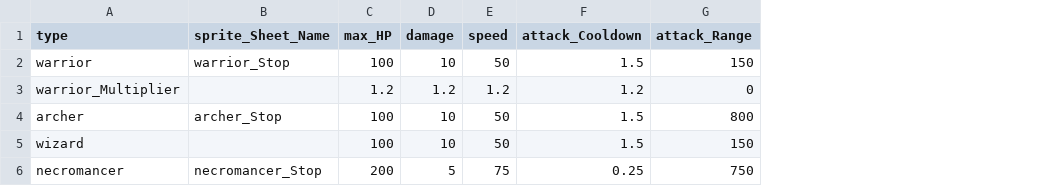
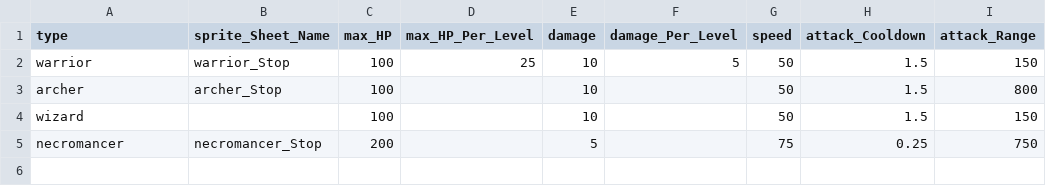
Before and after one commit to BlueEchoV/Castle-Arcade-Game, a CSV file: data/Unit_Data.csv, drawn as a sheet; removed rows and columns are numbered as before the commit, all else as after; the diff names each change by its address in the sheet, - before the commit and + after, or states it on an @@ line.

```diff
--- a/data/Unit_Data.csv
+++ b/data/Unit_Data.csv
+column D (max_HP_Per_Level), row 2: 25
+column F (damage_Per_Level), row 2: 5
-row 3: warrior_Multiplier |  | 1.2 | 1.2 | 1.2 | 1.2 | 0
```
Also changed, not shown: 7 other files.
